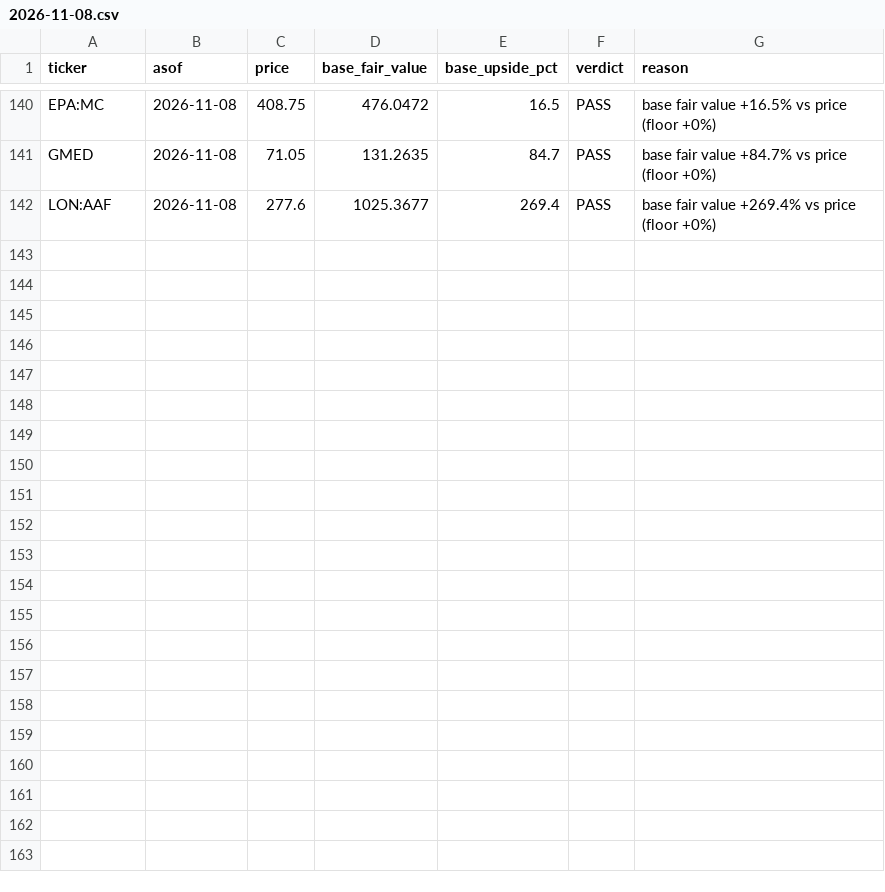
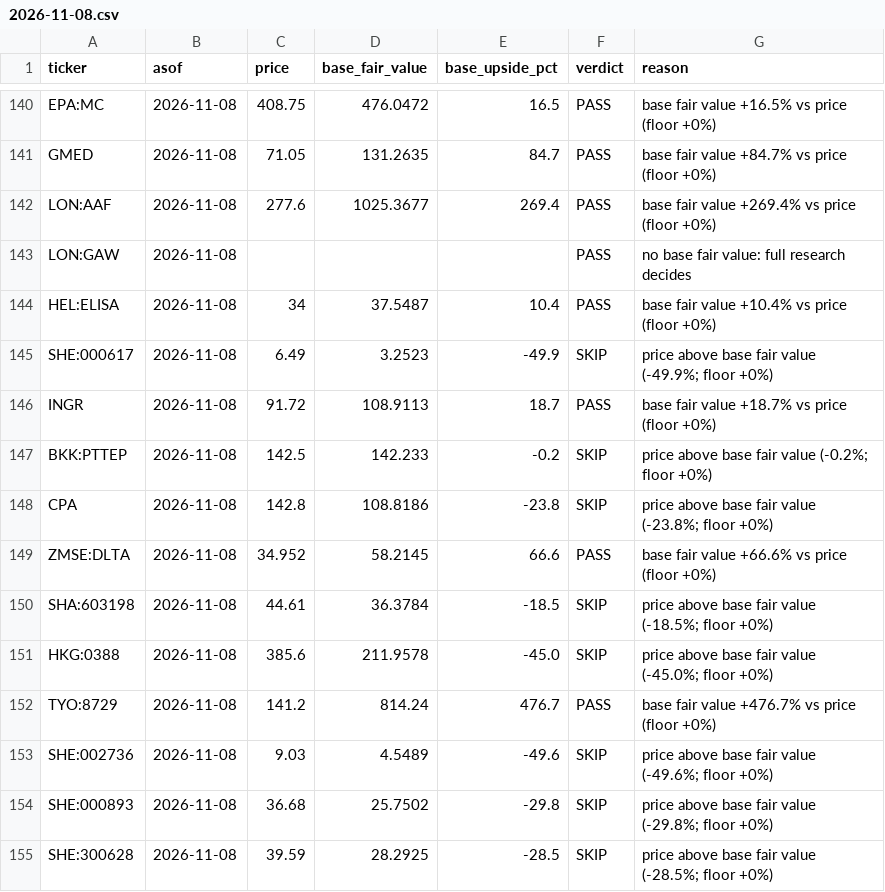
Before and after one commit to oskarajaspinall-cell/paper-portfolio, a CSV file: reports/prescreen/2026-11-08.csv, drawn as a sheet; only a part is shown, gaps mark what is left out.

```diff
--- a/reports/prescreen/2026-11-08.csv
+++ b/reports/prescreen/2026-11-08.csv
@@ -142 +142,14 @@ GMED,2026-11-08,71.05,131.2635,84.7,PASS,base fair value +84.7% vs price (floor
 LON:AAF,2026-11-08,277.6,1025.3677,269.4,PASS,base fair value +269.4% vs price (floor +0%)
+LON:GAW,2026-11-08,,,,PASS,no base fair value: full research decides
+HEL:ELISA,2026-11-08,34,37.5487,10.4,PASS,base fair value +10.4% vs price (floor +0%)
+SHE:000617,2026-11-08,6.49,3.2523,-49.9,SKIP,price above base fair value (-49.9%; floor +0%)
+INGR,2026-11-08,91.72,108.9113,18.7,PASS,base fair value +18.7% vs price (floor +0%)
+BKK:PTTEP,2026-11-08,142.5,142.233,-0.2,SKIP,price above base fair value (-0.2%; floor +0%)
+CPA,2026-11-08,142.8,108.8186,-23.8,SKIP,price above base fair value (-23.8%; floor +0%)
+ZMSE:DLTA,2026-11-08,34.952,58.2145,66.6,PASS,base fair value +66.6% vs price (floor +0%)
+SHA:603198,2026-11-08,44.61,36.3784,-18.5,SKIP,price above base fair value (-18.5%; floor +0%)
+HKG:0388,2026-11-08,385.6,211.9578,-45.0,SKIP,price above base fair value (-45.0%; floor +0%)
+TYO:8729,2026-11-08,141.2,814.24,476.7,PASS,base fair value +476.7% vs price (floor +0%)
+SHE:002736,2026-11-08,9.03,4.5489,-49.6,SKIP,price above base fair value (-49.6%; floor +0%)
+SHE:000893,2026-11-08,36.68,25.7502,-29.8,SKIP,price above base fair value (-29.8%; floor +0%)
+SHE:300628,2026-11-08,39.59,28.2925,-28.5,SKIP,price above base fair value (-28.5%; floor +0%)
```
Also changed, not shown: portfolio/decisions.csv, portfolio/entry_watch.csv, 43 other files.
